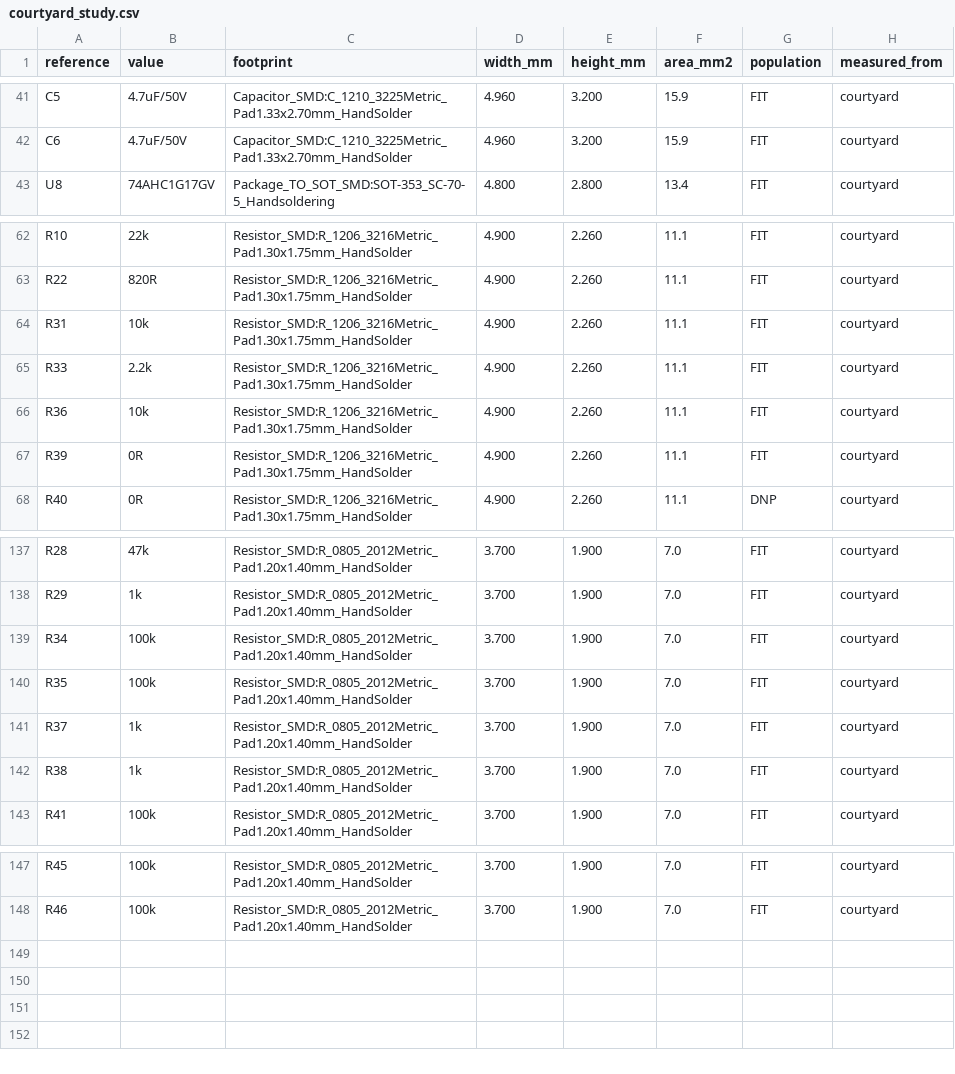
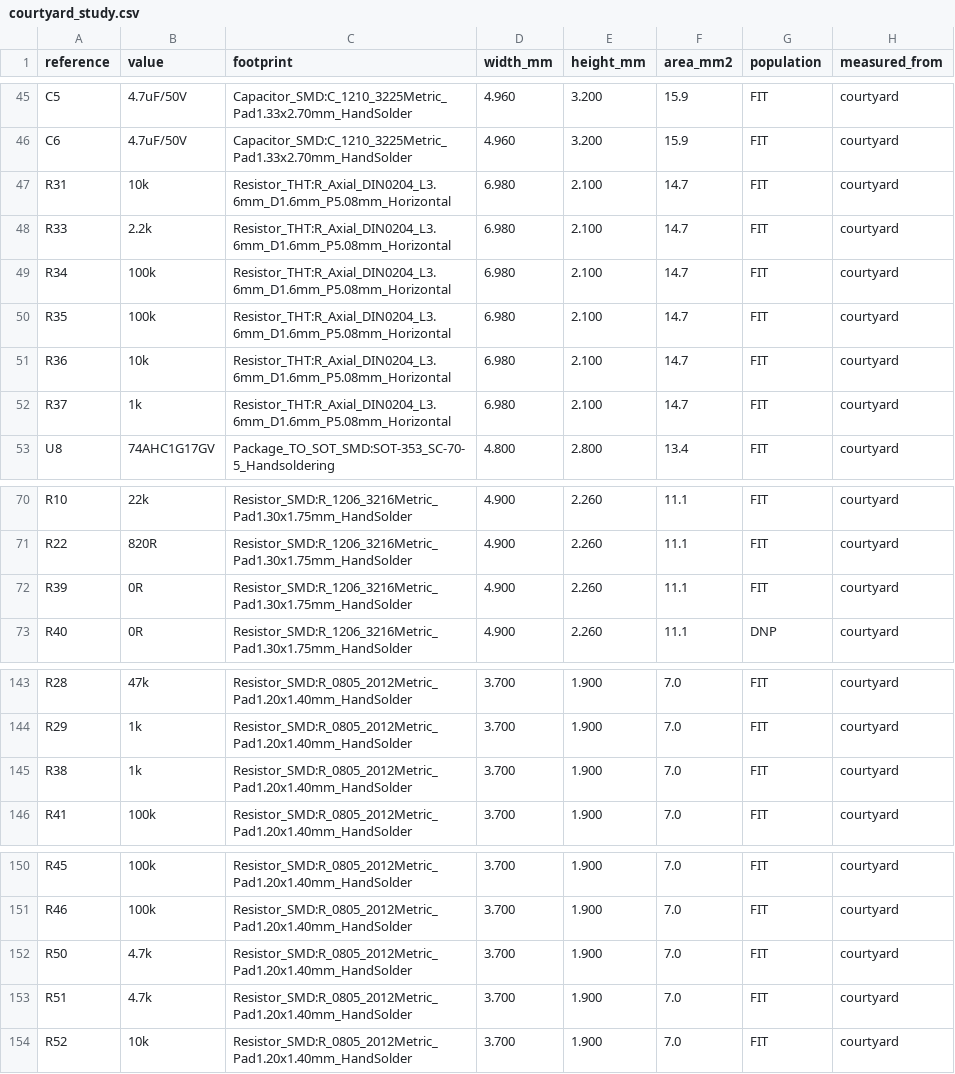
Before and after one commit to jgazeley/accord, a CSV file: logger/hardware/kicad/validation/courtyard_study.csv, drawn as a sheet; only a part is shown, gaps mark what is left out; the diff covers the shown part only.

```diff
--- a/logger/hardware/kicad/validation/courtyard_study.csv
+++ b/logger/hardware/kicad/validation/courtyard_study.csv
@@ -42,2 +46,8 @@ C5,4.7uF/50V,Capacitor_SMD:C_1210_3225Metric_Pad1.33x2.70mm_HandSolder,4.960,3.2
 C6,4.7uF/50V,Capacitor_SMD:C_1210_3225Metric_Pad1.33x2.70mm_HandSolder,4.960,3.200,15.9,FIT,courtyard
+R31,10k,Resistor_THT:R_Axial_DIN0204_L3.6mm_D1.6mm_P5.08mm_Horizontal,6.980,2.100,14.7,FIT,courtyard
+R33,2.2k,Resistor_THT:R_Axial_DIN0204_L3.6mm_D1.6mm_P5.08mm_Horizontal,6.980,2.100,14.7,FIT,courtyard
+R34,100k,Resistor_THT:R_Axial_DIN0204_L3.6mm_D1.6mm_P5.08mm_Horizontal,6.980,2.100,14.7,FIT,courtyard
+R35,100k,Resistor_THT:R_Axial_DIN0204_L3.6mm_D1.6mm_P5.08mm_Horizontal,6.980,2.100,14.7,FIT,courtyard
+R36,10k,Resistor_THT:R_Axial_DIN0204_L3.6mm_D1.6mm_P5.08mm_Horizontal,6.980,2.100,14.7,FIT,courtyard
+R37,1k,Resistor_THT:R_Axial_DIN0204_L3.6mm_D1.6mm_P5.08mm_Horizontal,6.980,2.100,14.7,FIT,courtyard
 U8,74AHC1G17GV,Package_TO_SOT_SMD:SOT-353_SC-70-5_Handsoldering,4.800,2.800,13.4,FIT,courtyard
@@ -63,5 +71,2 @@ R10,22k,Resistor_SMD:R_1206_3216Metric_Pad1.30x1.75mm_HandSolder,4.900,2.260,11.
 R22,820R,Resistor_SMD:R_1206_3216Metric_Pad1.30x1.75mm_HandSolder,4.900,2.260,11.1,FIT,courtyard
-R31,10k,Resistor_SMD:R_1206_3216Metric_Pad1.30x1.75mm_HandSolder,4.900,2.260,11.1,FIT,courtyard
-R33,2.2k,Resistor_SMD:R_1206_3216Metric_Pad1.30x1.75mm_HandSolder,4.900,2.260,11.1,FIT,courtyard
-R36,10k,Resistor_SMD:R_1206_3216Metric_Pad1.30x1.75mm_HandSolder,4.900,2.260,11.1,FIT,courtyard
 R39,0R,Resistor_SMD:R_1206_3216Metric_Pad1.30x1.75mm_HandSolder,4.900,2.260,11.1,FIT,courtyard
@@ -138,5 +144,2 @@ R28,47k,Resistor_SMD:R_0805_2012Metric_Pad1.20x1.40mm_HandSolder,3.700,1.900,7.0
 R29,1k,Resistor_SMD:R_0805_2012Metric_Pad1.20x1.40mm_HandSolder,3.700,1.900,7.0,FIT,courtyard
-R34,100k,Resistor_SMD:R_0805_2012Metric_Pad1.20x1.40mm_HandSolder,3.700,1.900,7.0,FIT,courtyard
-R35,100k,Resistor_SMD:R_0805_2012Metric_Pad1.20x1.40mm_HandSolder,3.700,1.900,7.0,FIT,courtyard
-R37,1k,Resistor_SMD:R_0805_2012Metric_Pad1.20x1.40mm_HandSolder,3.700,1.900,7.0,FIT,courtyard
 R38,1k,Resistor_SMD:R_0805_2012Metric_Pad1.20x1.40mm_HandSolder,3.700,1.900,7.0,FIT,courtyard
@@ -148 +151,4 @@ R45,100k,Resistor_SMD:R_0805_2012Metric_Pad1.20x1.40mm_HandSolder,3.700,1.900,7.
 R46,100k,Resistor_SMD:R_0805_2012Metric_Pad1.20x1.40mm_HandSolder,3.700,1.900,7.0,FIT,courtyard
+R50,4.7k,Resistor_SMD:R_0805_2012Metric_Pad1.20x1.40mm_HandSolder,3.700,1.900,7.0,FIT,courtyard
+R51,4.7k,Resistor_SMD:R_0805_2012Metric_Pad1.20x1.40mm_HandSolder,3.700,1.900,7.0,FIT,courtyard
+R52,10k,Resistor_SMD:R_0805_2012Metric_Pad1.20x1.40mm_HandSolder,3.700,1.900,7.0,FIT,courtyard
```
Also changed, not shown: 5 added rows and 2 removed rows elsewhere in this file, logger/hardware/kicad/BOM.csv, 9 other files.
